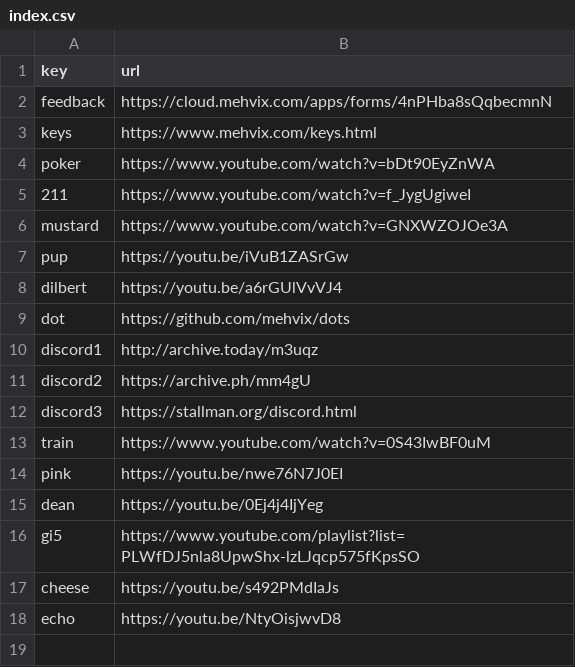
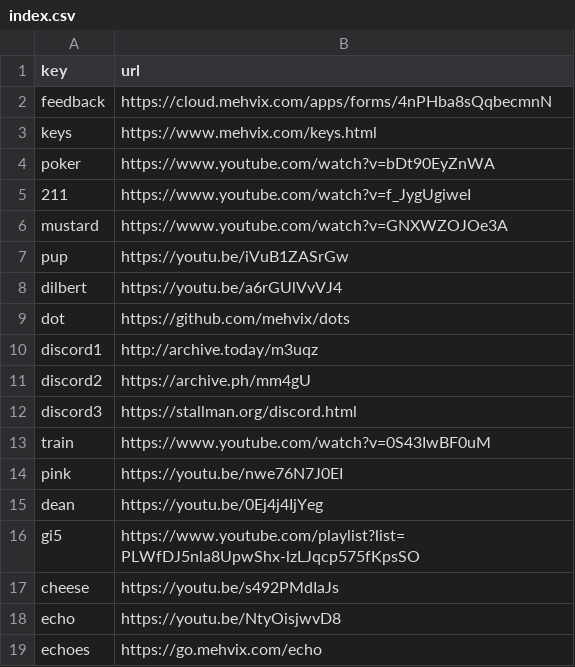
Before and after one commit to Mehvix/cc, a CSV file: index.csv, drawn as a sheet.

Commit message:
Set key "echoes" → "go.mehvix.com/echo"

```diff
--- a/index.csv
+++ b/index.csv
@@ -18 +18,2 @@ cheese,https://youtu.be/s492PMdIaJs
 echo,https://youtu.be/NtyOisjwvD8
+echoes,https://go.mehvix.com/echo
```
Also changed, not shown: 2 other files.
